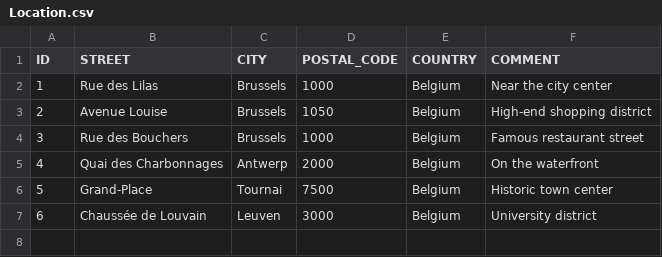
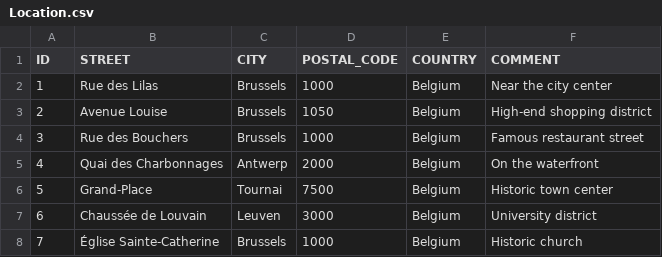
Before and after one commit to Irix0/Bases-de-donnes-Projet, a CSV file: dump/data/Location.csv, drawn as a sheet.

```diff
--- a/dump/data/Location.csv
+++ b/dump/data/Location.csv
@@ -7 +7,2 @@ ID,STREET,CITY,POSTAL_CODE,COUNTRY,COMMENT
 6,Chaussée de Louvain,Leuven,3000,Belgium,"University district"
+7,Église Sainte-Catherine,Brussels,1000,Belgium,"Historic church"
```
Also changed, not shown: dump/data/Client.csv, dump/data/Event.csv.
